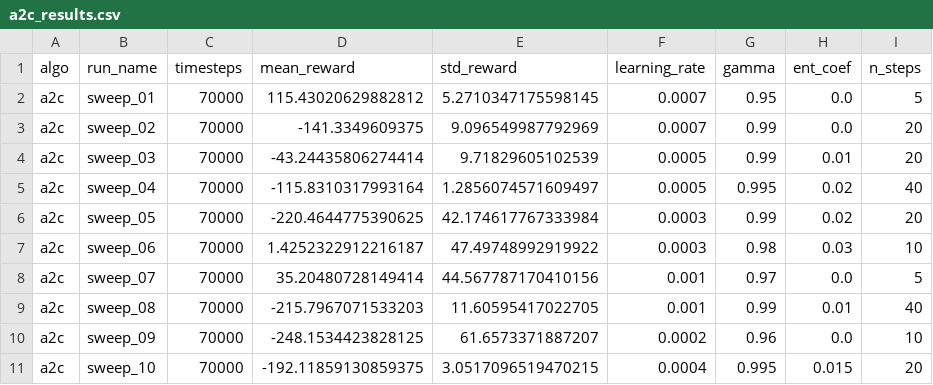
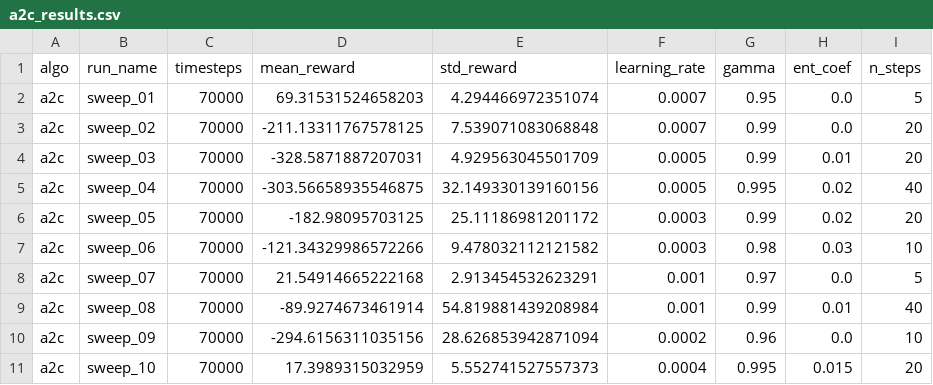
Before and after one commit to Sougnabe/Sougnabe_payang_rl_summative, a CSV file: logs/a2c_results.csv, drawn as a sheet.

```diff
--- a/logs/a2c_results.csv
+++ b/logs/a2c_results.csv
@@ -1,11 +1,11 @@
 algo,run_name,timesteps,mean_reward,std_reward,learning_rate,gamma,ent_coef,n_steps
-a2c,sweep_01,70000,115.43020629882812,5.2710347175598145,0.0007,0.95,0.0,5
-a2c,sweep_02,70000,-141.3349609375,9.096549987792969,0.0007,0.99,0.0,20
-a2c,sweep_03,70000,-43.24435806274414,9.71829605102539,0.0005,0.99,0.01,20
-a2c,sweep_04,70000,-115.8310317993164,1.2856074571609497,0.0005,0.995,0.02,40
-a2c,sweep_05,70000,-220.4644775390625,42.174617767333984,0.0003,0.99,0.02,20
-a2c,sweep_06,70000,1.4252322912216187,47.49748992919922,0.0003,0.98,0.03,10
-a2c,sweep_07,70000,35.20480728149414,44.567787170410156,0.001,0.97,0.0,5
-a2c,sweep_08,70000,-215.7967071533203,11.60595417022705,0.001,0.99,0.01,40
-a2c,sweep_09,70000,-248.1534423828125,61.6573371887207,0.0002,0.96,0.0,10
-a2c,sweep_10,70000,-192.11859130859375,3.0517096519470215,0.0004,0.995,0.015,20
+a2c,sweep_01,70000,69.31531524658203,4.294466972351074,0.0007,0.95,0.0,5
+a2c,sweep_02,70000,-211.13311767578125,7.539071083068848,0.0007,0.99,0.0,20
+a2c,sweep_03,70000,-328.5871887207031,4.929563045501709,0.0005,0.99,0.01,20
+a2c,sweep_04,70000,-303.56658935546875,32.149330139160156,0.0005,0.995,0.02,40
+a2c,sweep_05,70000,-182.98095703125,25.11186981201172,0.0003,0.99,0.02,20
+a2c,sweep_06,70000,-121.34329986572266,9.478032112121582,0.0003,0.98,0.03,10
+a2c,sweep_07,70000,21.54914665222168,2.913454532623291,0.001,0.97,0.0,5
+a2c,sweep_08,70000,-89.9274673461914,54.819881439208984,0.001,0.99,0.01,40
+a2c,sweep_09,70000,-294.6156311035156,28.626853942871094,0.0002,0.96,0.0,10
+a2c,sweep_10,70000,17.3989315032959,5.552741527557373,0.0004,0.995,0.015,20
```
Also changed, not shown: logs/dqn_results.csv, logs/ppo_results.csv, 55 other files.
